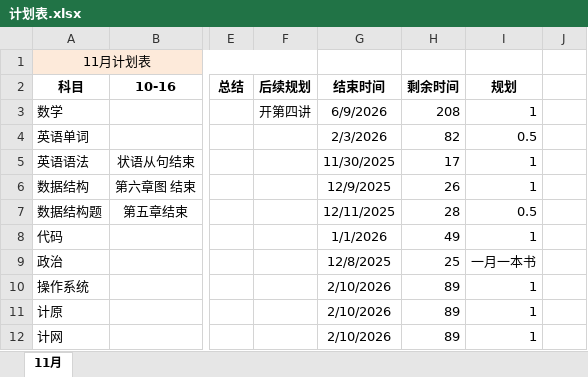
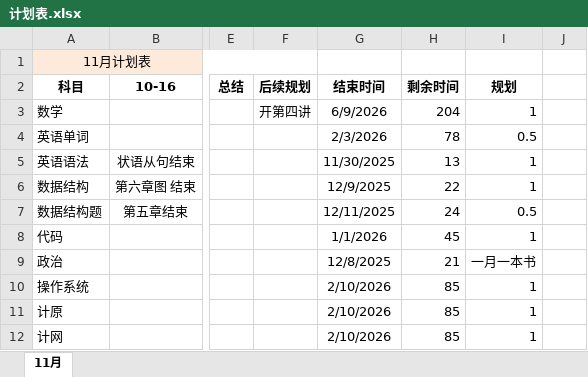
Before and after one commit to usernamelll/notebook, an Excel workbook: 计划表.xlsx, sheet 11月, drawn as a sheet; only a part is shown, gaps mark what is left out; values as stored, in another font and other column widths than the file's, no borders; the diff names each change by its address in the sheet, - before the commit and + after, or states it on an @@ line.

```diff
--- a/计划表.xlsx (sheet 11月)
+++ b/计划表.xlsx (sheet 11月)
-H3 (剩余时间): 208
+H3 (剩余时间): 204
-H4 (剩余时间): 82
+H4 (剩余时间): 78
-H5 (剩余时间): 17
+H5 (剩余时间): 13
-H6 (剩余时间): 26
+H6 (剩余时间): 22
-H7 (剩余时间): 28
+H7 (剩余时间): 24
-H8 (剩余时间): 49
+H8 (剩余时间): 45
-H9 (剩余时间): 25
+H9 (剩余时间): 21
-H10:H12 (剩余时间): 89
+H10:H12 (剩余时间): 85
```
Also changed, not shown: 21 other files.
